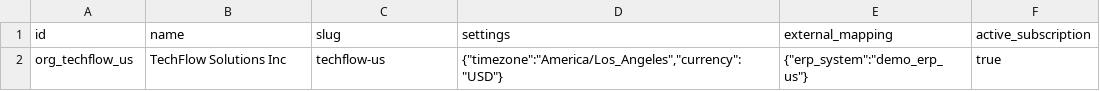
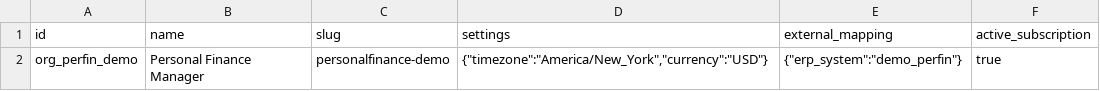
Before and after one commit to fabriq-labs/fabriq-books-oss-test, a CSV file: backend/prisma/setup-PERFIN/org.csv, drawn as a sheet.

Commit message:
Perfin demo Changes

```diff
--- a/backend/prisma/setup-PERFIN/org.csv
+++ b/backend/prisma/setup-PERFIN/org.csv
@@ -1,2 +1,2 @@
 id,name,slug,settings,external_mapping,active_subscription
-org_techflow_us,TechFlow Solutions Inc,techflow-us,"{""timezone"":""America/Los_Angeles"",""currency"":""USD""}","{""erp_system"":""demo_erp_us""}",true
+org_perfin_demo,Personal Finance Manager,personalfinance-demo,"{""timezone"":""America/New_York"",""currency"":""USD""}","{""erp_system"":""demo_perfin""}",true
```
Also changed, not shown: backend/prisma/setup-PERFIN/customers.csv, backend/prisma/setup-PERFIN/items.csv, 6 other files.
